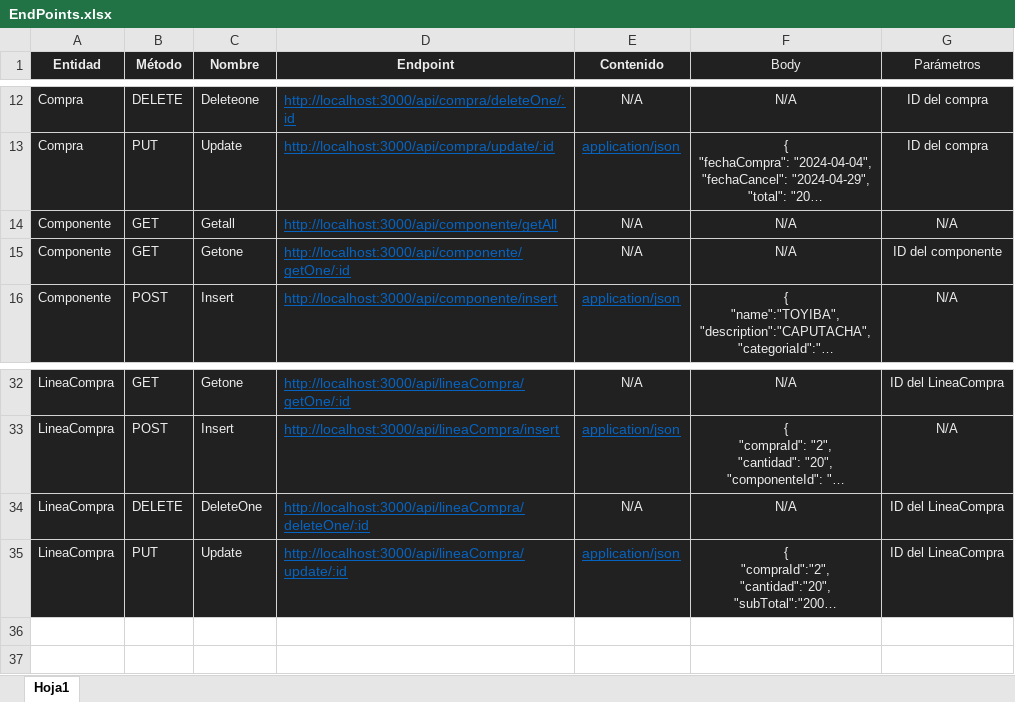
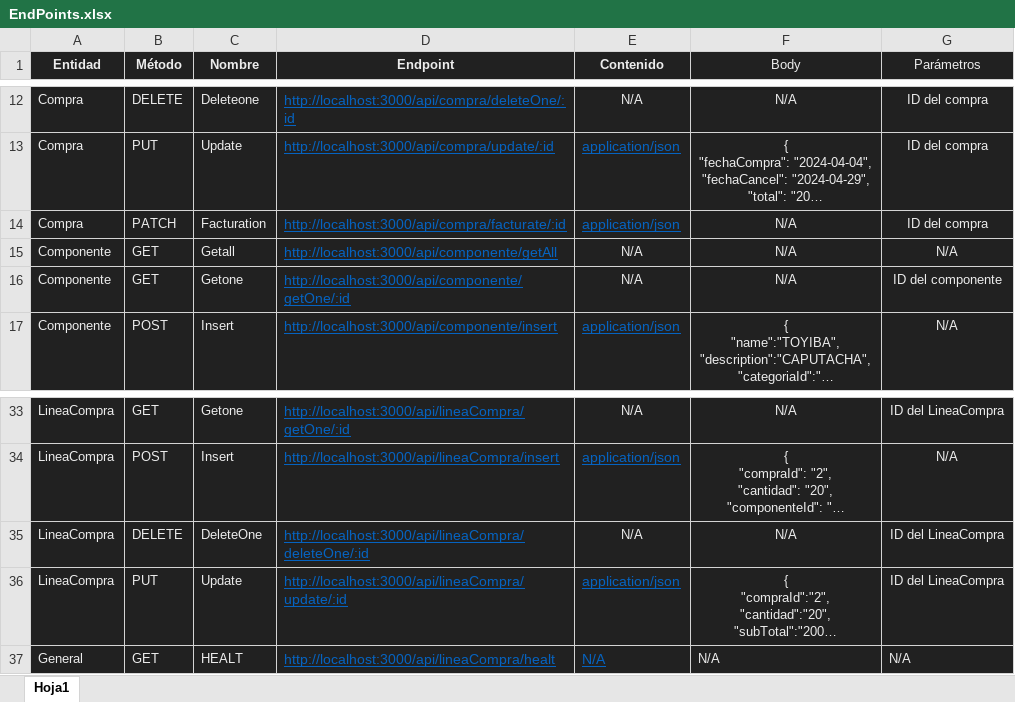
Before and after one commit to Xraidth/HardwareHaven, an Excel workbook: Documentation/EndPoints.xlsx, sheet Hoja1, drawn as a sheet; only a part is shown, gaps mark what is left out; long unchanged cells end in …; values as stored, in another font and other column widths than the file's, no borders; the diff names each change by its address in the sheet, - before the commit and + after, or states it on an @@ line.

Commit message:
Documentation 20240922

```diff
--- a/Documentation/EndPoints.xlsx (sheet Hoja1)
+++ b/Documentation/EndPoints.xlsx (sheet Hoja1)
+row 14: Compra | PATCH | Facturation | http://localhost:3000/api/compra/facturate/:id | application/json | N/A | ID del compra
+row 37: General | GET | HEALT | http://localhost:3000/api/lineaCompra/healt | N/A | N/A | N/A
```
Also changed, not shown: 2 other files.
